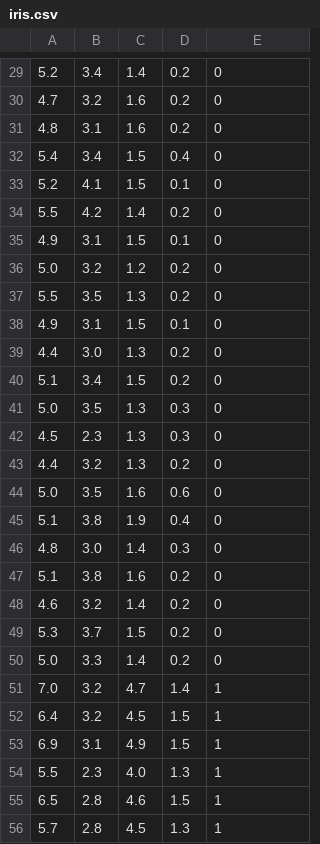
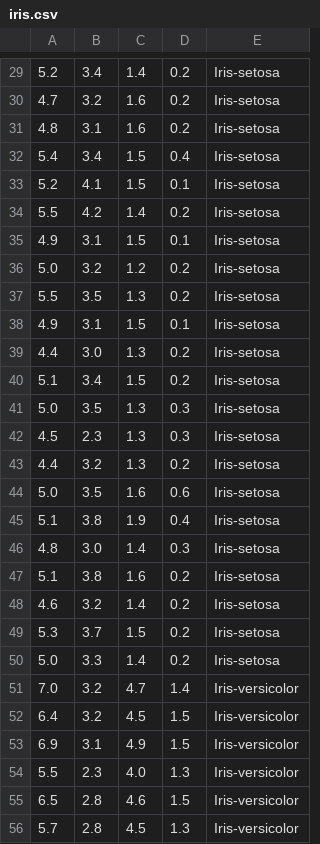
Before and after one commit to Ittociwam/MachineLearning, a CSV file: iris.csv, drawn as a sheet; only a part is shown, gaps mark what is left out; the diff covers the shown part only.

```diff
--- a/iris.csv
+++ b/iris.csv
@@ -29,28 +29,28 @@
-5.2,3.4,1.4,0.2,0
-4.7,3.2,1.6,0.2,0
-4.8,3.1,1.6,0.2,0
-5.4,3.4,1.5,0.4,0
-5.2,4.1,1.5,0.1,0
-5.5,4.2,1.4,0.2,0
-4.9,3.1,1.5,0.1,0
-5.0,3.2,1.2,0.2,0
-5.5,3.5,1.3,0.2,0
-4.9,3.1,1.5,0.1,0
-4.4,3.0,1.3,0.2,0
-5.1,3.4,1.5,0.2,0
-5.0,3.5,1.3,0.3,0
-4.5,2.3,1.3,0.3,0
-4.4,3.2,1.3,0.2,0
-5.0,3.5,1.6,0.6,0
-5.1,3.8,1.9,0.4,0
-4.8,3.0,1.4,0.3,0
-5.1,3.8,1.6,0.2,0
-4.6,3.2,1.4,0.2,0
-5.3,3.7,1.5,0.2,0
-5.0,3.3,1.4,0.2,0
-7.0,3.2,4.7,1.4,1
-6.4,3.2,4.5,1.5,1
-6.9,3.1,4.9,1.5,1
-5.5,2.3,4.0,1.3,1
-6.5,2.8,4.6,1.5,1
-5.7,2.8,4.5,1.3,1
+5.2,3.4,1.4,0.2,Iris-setosa
+4.7,3.2,1.6,0.2,Iris-setosa
+4.8,3.1,1.6,0.2,Iris-setosa
+5.4,3.4,1.5,0.4,Iris-setosa
+5.2,4.1,1.5,0.1,Iris-setosa
+5.5,4.2,1.4,0.2,Iris-setosa
+4.9,3.1,1.5,0.1,Iris-setosa
+5.0,3.2,1.2,0.2,Iris-setosa
+5.5,3.5,1.3,0.2,Iris-setosa
+4.9,3.1,1.5,0.1,Iris-setosa
+4.4,3.0,1.3,0.2,Iris-setosa
+5.1,3.4,1.5,0.2,Iris-setosa
+5.0,3.5,1.3,0.3,Iris-setosa
+4.5,2.3,1.3,0.3,Iris-setosa
+4.4,3.2,1.3,0.2,Iris-setosa
+5.0,3.5,1.6,0.6,Iris-setosa
+5.1,3.8,1.9,0.4,Iris-setosa
+4.8,3.0,1.4,0.3,Iris-setosa
+5.1,3.8,1.6,0.2,Iris-setosa
+4.6,3.2,1.4,0.2,Iris-setosa
+5.3,3.7,1.5,0.2,Iris-setosa
+5.0,3.3,1.4,0.2,Iris-setosa
+7.0,3.2,4.7,1.4,Iris-versicolor
+6.4,3.2,4.5,1.5,Iris-versicolor
+6.9,3.1,4.9,1.5,Iris-versicolor
+5.5,2.3,4.0,1.3,Iris-versicolor
+6.5,2.8,4.6,1.5,Iris-versicolor
+5.7,2.8,4.5,1.3,Iris-versicolor
```
Also changed, not shown: 122 edited cells elsewhere in this file, 2 other files.
